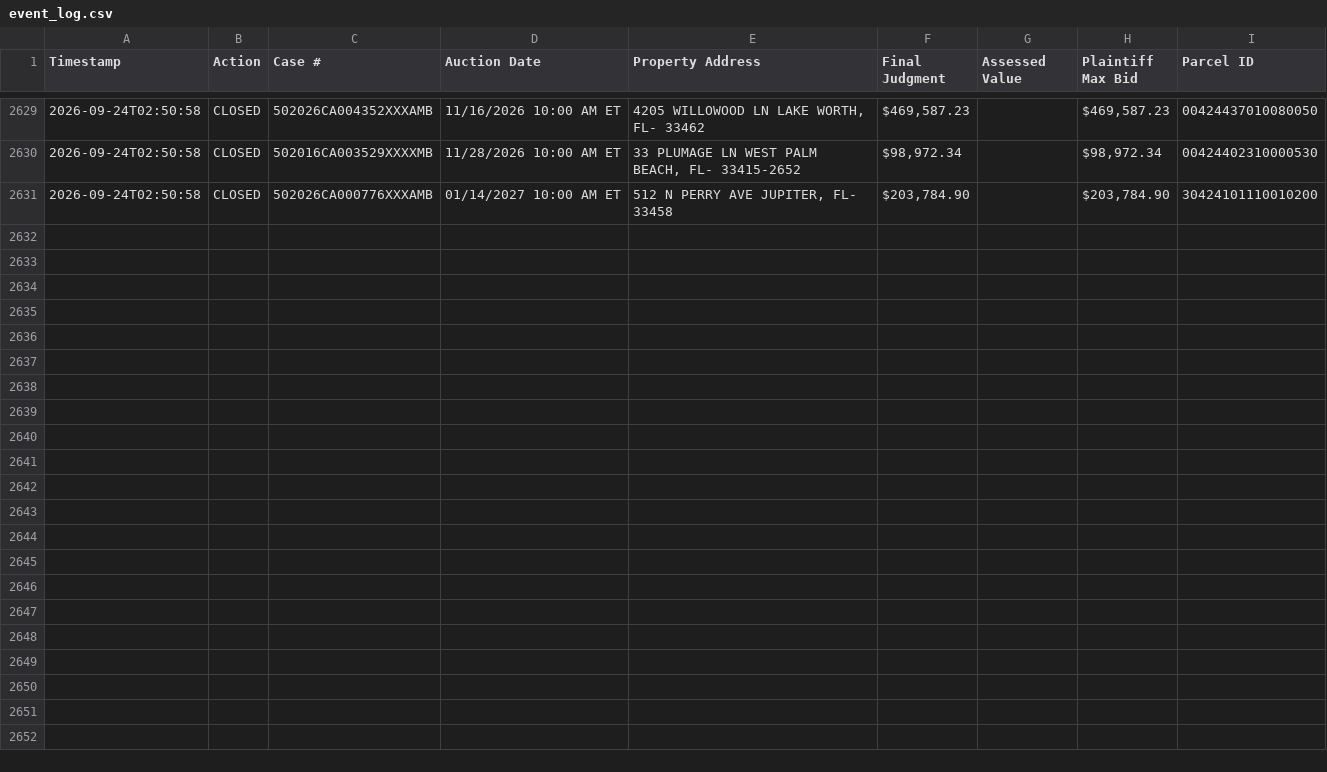
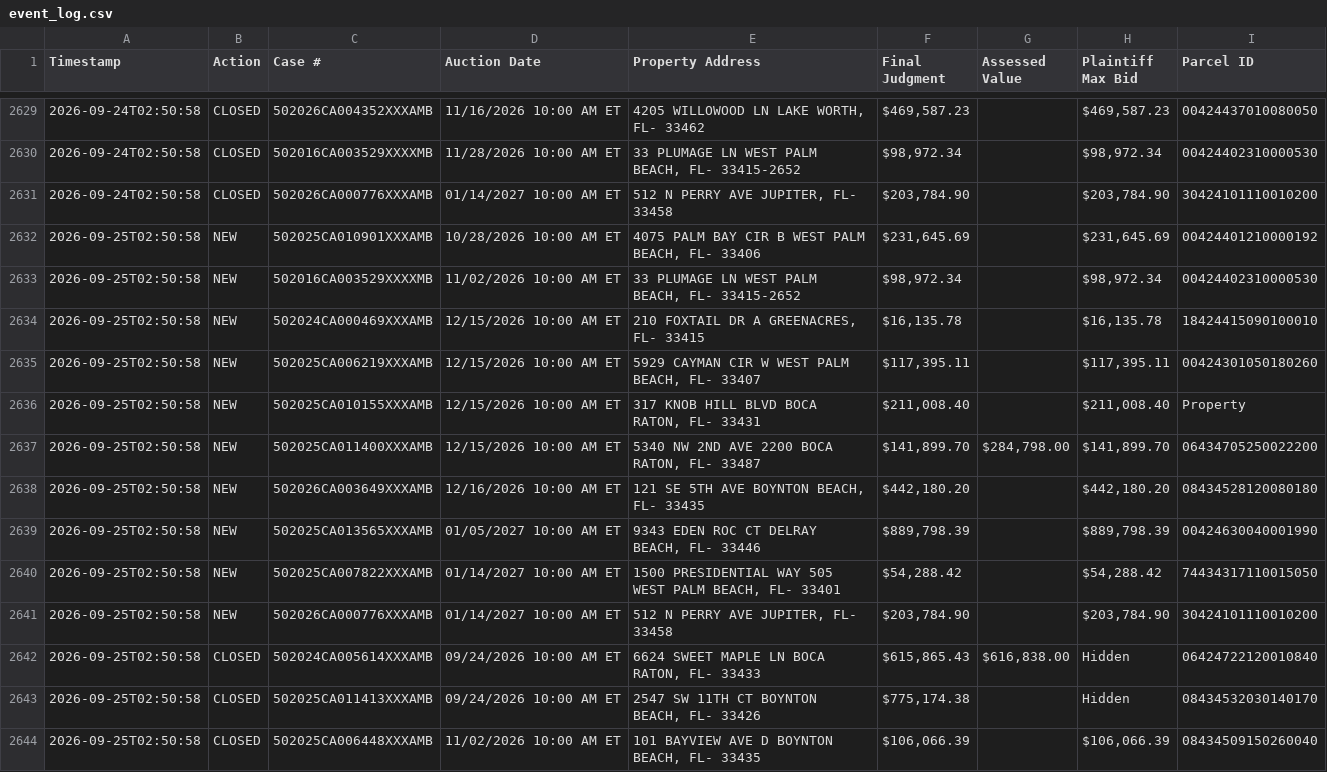
Before and after one commit to figlesias7/realforeclose-palmbeach, a CSV file: data/event_log.csv, drawn as a sheet; only a part is shown, gaps mark what is left out; the diff names each change by its address in the sheet, - before the commit and + after, or states it on an @@ line.

```diff
--- a/data/event_log.csv
+++ b/data/event_log.csv
+row 2632: 2026-09-25T02:50:58 | NEW | 502025CA010901XXXAMB | 10/28/2026 10:00 AM ET | 4075 PALM BAY CIR B WEST PALM BEACH, FL- 33406 | $231,645.69 |  | $231,645.69 | 00424401210000192
+row 2633: 2026-09-25T02:50:58 | NEW | 502016CA003529XXXXMB | 11/02/2026 10:00 AM ET | 33 PLUMAGE LN WEST PALM BEACH, FL- 33415-2652 | $98,972.34 |  | $98,972.34 | 00424402310000530
+row 2634: 2026-09-25T02:50:58 | NEW | 502024CA000469XXXAMB | 12/15/2026 10:00 AM ET | 210 FOXTAIL DR A GREENACRES, FL- 33415 | $16,135.78 |  | $16,135.78 | 18424415090100010
+row 2635: 2026-09-25T02:50:58 | NEW | 502025CA006219XXXAMB | 12/15/2026 10:00 AM ET | 5929 CAYMAN CIR W WEST PALM BEACH, FL- 33407 | $117,395.11 |  | $117,395.11 | 00424301050180260
+row 2636: 2026-09-25T02:50:58 | NEW | 502025CA010155XXXAMB | 12/15/2026 10:00 AM ET | 317 KNOB HILL BLVD BOCA RATON, FL- 33431 | $211,008.40 |  | $211,008.40 | Property
+row 2637: 2026-09-25T02:50:58 | NEW | 502025CA011400XXXAMB | 12/15/2026 10:00 AM ET | 5340 NW 2ND AVE 2200 BOCA RATON, FL- 33487 | $141,899.70 | $284,798.00 | $141,899.70 | 06434705250022200
+row 2638: 2026-09-25T02:50:58 | NEW | 502026CA003649XXXAMB | 12/16/2026 10:00 AM ET | 121 SE 5TH AVE BOYNTON BEACH, FL- 33435 | $442,180.20 |  | $442,180.20 | 08434528120080180
+row 2639: 2026-09-25T02:50:58 | NEW | 502025CA013565XXXAMB | 01/05/2027 10:00 AM ET | 9343 EDEN ROC CT DELRAY BEACH, FL- 33446 | $889,798.39 |  | $889,798.39 | 00424630040001990
+row 2640: 2026-09-25T02:50:58 | NEW | 502025CA007822XXXAMB | 01/14/2027 10:00 AM ET | 1500 PRESIDENTIAL WAY 505 WEST PALM BEACH, FL- 33401 | $54,288.42 |  | $54,288.42 | 74434317110015050
+row 2641: 2026-09-25T02:50:58 | NEW | 502026CA000776XXXAMB | 01/14/2027 10:00 AM ET | 512 N PERRY AVE JUPITER, FL- 33458 | $203,784.90 |  | $203,784.90 | 30424101110010200
+row 2642: 2026-09-25T02:50:58 | CLOSED | 502024CA005614XXXAMB | 09/24/2026 10:00 AM ET | 6624 SWEET MAPLE LN BOCA RATON, FL- 33433 | $615,865.43 | $616,838.00 | Hidden | 06424722120010840
+row 2643: 2026-09-25T02:50:58 | CLOSED | 502025CA011413XXXAMB | 09/24/2026 10:00 AM ET | 2547 SW 11TH CT BOYNTON BEACH, FL- 33426 | $775,174.38 |  | Hidden | 08434532030140170
+row 2644: 2026-09-25T02:50:58 | CLOSED | 502025CA006448XXXAMB | 11/02/2026 10:00 AM ET | 101 BAYVIEW AVE D BOYNTON BEACH, FL- 33435 | $106,066.39 |  | $106,066.39 | 08434509150260040
```
Also changed, not shown: data/all_seen.csv, 3 other files.
